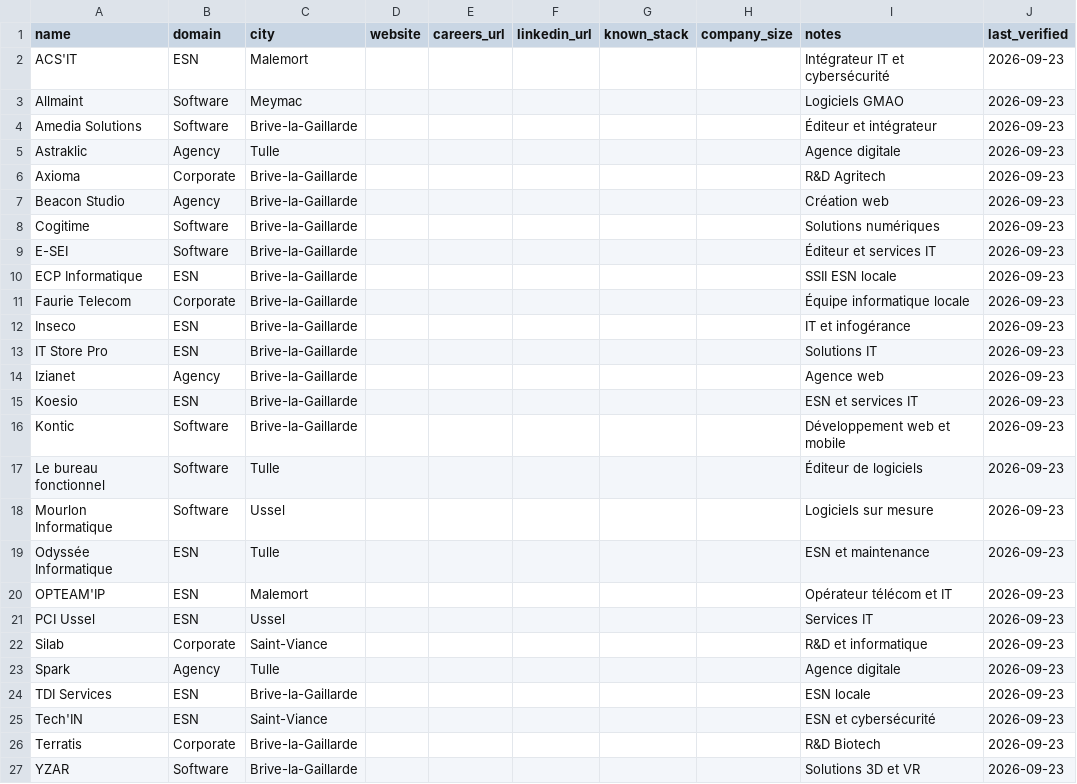
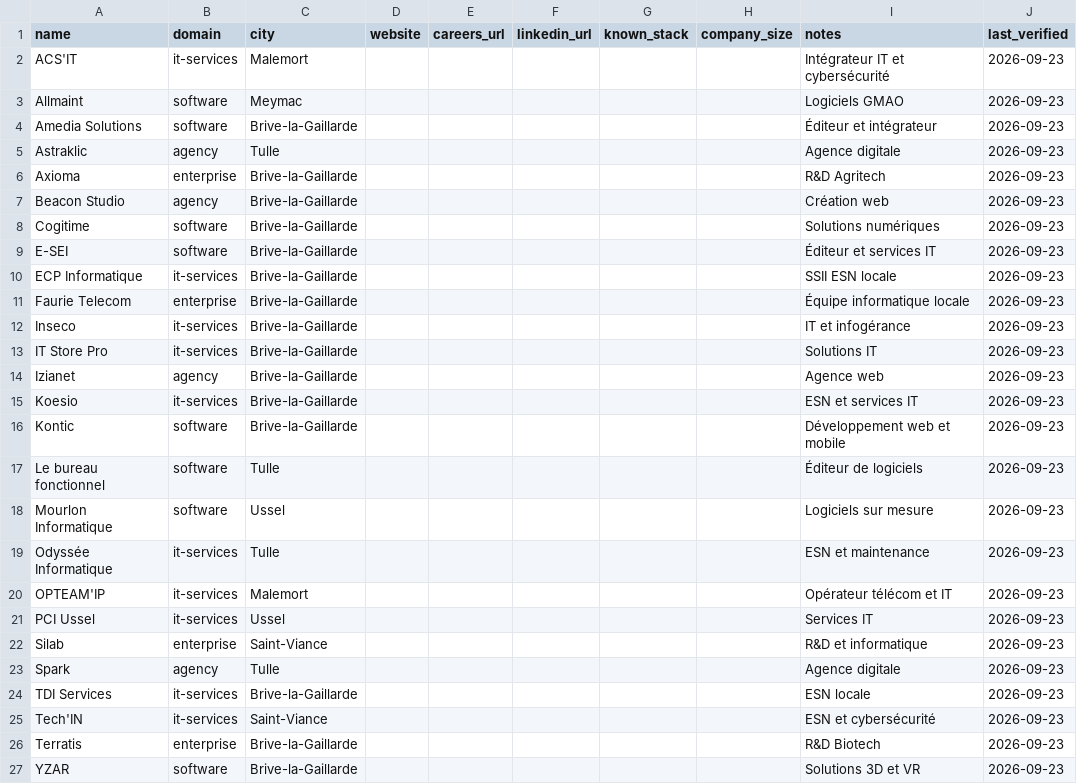
Before and after one commit to Korgys/tech-companies-in-france, a CSV file: data/nouvelle-aquitaine/19-correze.csv, drawn as a sheet.

```diff
--- a/data/nouvelle-aquitaine/19-correze.csv
+++ b/data/nouvelle-aquitaine/19-correze.csv
@@ -1,27 +1,27 @@
 name,domain,city,website,careers_url,linkedin_url,known_stack,company_size,notes,last_verified
-ACS'IT,ESN,Malemort,,,,,,Intégrateur IT et cybersécurité,2026-09-23
-Allmaint,Software,Meymac,,,,,,Logiciels GMAO,2026-09-23
-Amedia Solutions,Software,Brive-la-Gaillarde,,,,,,Éditeur et intégrateur,2026-09-23
-Astraklic,Agency,Tulle,,,,,,Agence digitale,2026-09-23
-Axioma,Corporate,Brive-la-Gaillarde,,,,,,R&D Agritech,2026-09-23
-Beacon Studio,Agency,Brive-la-Gaillarde,,,,,,Création web,2026-09-23
-Cogitime,Software,Brive-la-Gaillarde,,,,,,Solutions numériques,2026-09-23
-E-SEI,Software,Brive-la-Gaillarde,,,,,,Éditeur et services IT,2026-09-23
-ECP Informatique,ESN,Brive-la-Gaillarde,,,,,,SSII ESN locale,2026-09-23
-Faurie Telecom,Corporate,Brive-la-Gaillarde,,,,,,Équipe informatique locale,2026-09-23
-Inseco,ESN,Brive-la-Gaillarde,,,,,,IT et infogérance,2026-09-23
-IT Store Pro,ESN,Brive-la-Gaillarde,,,,,,Solutions IT,2026-09-23
-Izianet,Agency,Brive-la-Gaillarde,,,,,,Agence web,2026-09-23
-Koesio,ESN,Brive-la-Gaillarde,,,,,,ESN et services IT,2026-09-23
-Kontic,Software,Brive-la-Gaillarde,,,,,,Développement web et mobile,2026-09-23
-Le bureau fonctionnel,Software,Tulle,,,,,,Éditeur de logiciels,2026-09-23
-Mourlon Informatique,Software,Ussel,,,,,,Logiciels sur mesure,2026-09-23
-Odyssée Informatique,ESN,Tulle,,,,,,ESN et maintenance,2026-09-23
-OPTEAM'IP,ESN,Malemort,,,,,,Opérateur télécom et IT,2026-09-23
-PCI Ussel,ESN,Ussel,,,,,,Services IT,2026-09-23
-Silab,Corporate,Saint-Viance,,,,,,R&D et informatique,2026-09-23
-Spark,Agency,Tulle,,,,,,Agence digitale,2026-09-23
-TDI Services,ESN,Brive-la-Gaillarde,,,,,,ESN locale,2026-09-23
-Tech'IN,ESN,Saint-Viance,,,,,,ESN et cybersécurité,2026-09-23
-Terratis,Corporate,Brive-la-Gaillarde,,,,,,R&D Biotech,2026-09-23
-YZAR,Software,Brive-la-Gaillarde,,,,,,Solutions 3D et VR,2026-09-23
+ACS'IT,it-services,Malemort,,,,,,Intégrateur IT et cybersécurité,2026-09-23
+Allmaint,software,Meymac,,,,,,Logiciels GMAO,2026-09-23
+Amedia Solutions,software,Brive-la-Gaillarde,,,,,,Éditeur et intégrateur,2026-09-23
+Astraklic,agency,Tulle,,,,,,Agence digitale,2026-09-23
+Axioma,enterprise,Brive-la-Gaillarde,,,,,,R&D Agritech,2026-09-23
+Beacon Studio,agency,Brive-la-Gaillarde,,,,,,Création web,2026-09-23
+Cogitime,software,Brive-la-Gaillarde,,,,,,Solutions numériques,2026-09-23
+E-SEI,software,Brive-la-Gaillarde,,,,,,Éditeur et services IT,2026-09-23
+ECP Informatique,it-services,Brive-la-Gaillarde,,,,,,SSII ESN locale,2026-09-23
+Faurie Telecom,enterprise,Brive-la-Gaillarde,,,,,,Équipe informatique locale,2026-09-23
+Inseco,it-services,Brive-la-Gaillarde,,,,,,IT et infogérance,2026-09-23
+IT Store Pro,it-services,Brive-la-Gaillarde,,,,,,Solutions IT,2026-09-23
+Izianet,agency,Brive-la-Gaillarde,,,,,,Agence web,2026-09-23
+Koesio,it-services,Brive-la-Gaillarde,,,,,,ESN et services IT,2026-09-23
+Kontic,software,Brive-la-Gaillarde,,,,,,Développement web et mobile,2026-09-23
+Le bureau fonctionnel,software,Tulle,,,,,,Éditeur de logiciels,2026-09-23
+Mourlon Informatique,software,Ussel,,,,,,Logiciels sur mesure,2026-09-23
+Odyssée Informatique,it-services,Tulle,,,,,,ESN et maintenance,2026-09-23
+OPTEAM'IP,it-services,Malemort,,,,,,Opérateur télécom et IT,2026-09-23
+PCI Ussel,it-services,Ussel,,,,,,Services IT,2026-09-23
+Silab,enterprise,Saint-Viance,,,,,,R&D et informatique,2026-09-23
+Spark,agency,Tulle,,,,,,Agence digitale,2026-09-23
+TDI Services,it-services,Brive-la-Gaillarde,,,,,,ESN locale,2026-09-23
+Tech'IN,it-services,Saint-Viance,,,,,,ESN et cybersécurité,2026-09-23
+Terratis,enterprise,Brive-la-Gaillarde,,,,,,R&D Biotech,2026-09-23
+YZAR,software,Brive-la-Gaillarde,,,,,,Solutions 3D et VR,2026-09-23
```
Also changed, not shown: data/nouvelle-aquitaine/16-charente.csv, data/nouvelle-aquitaine/33-gironde.csv, 27 other files.
